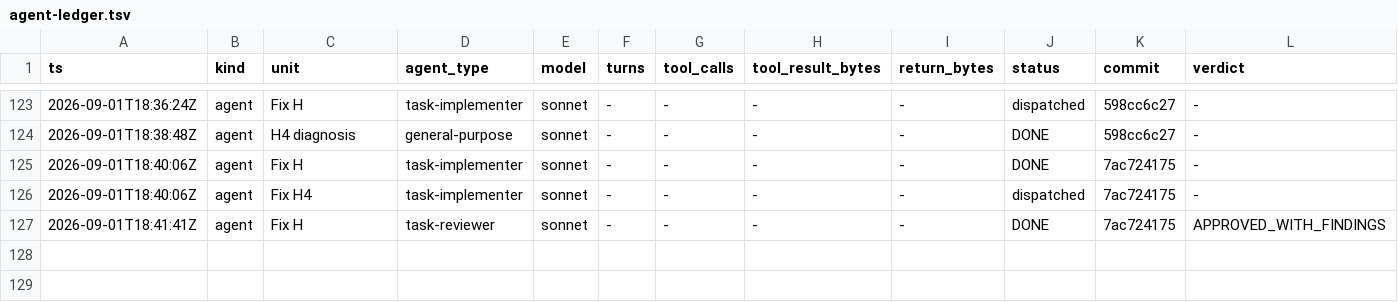
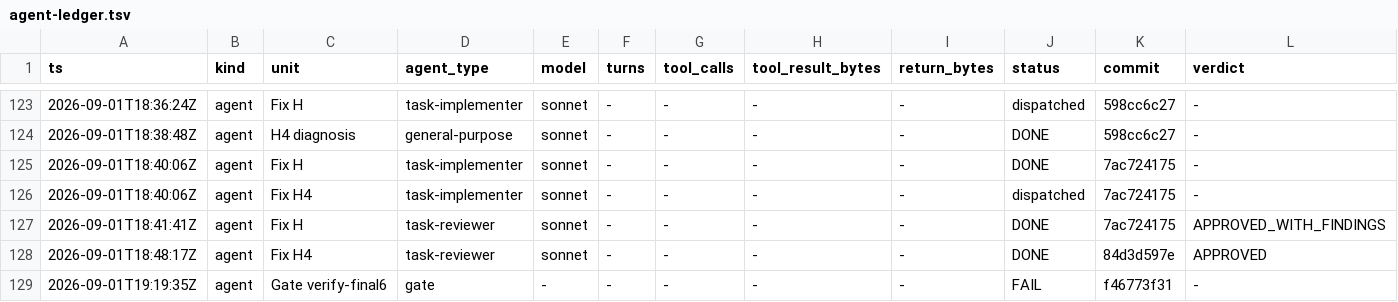
Before and after one commit to Chronicle20/atlas, a TSV file: docs/tasks/task-276-kafka-topic-manifest/agent-ledger.tsv, drawn as a sheet; only a part is shown, gaps mark what is left out; rows hold the shown columns only; the diff names each change by its address in the sheet, - before the commit and + after, or states it on an @@ line.

```diff
--- a/docs/tasks/task-276-kafka-topic-manifest/agent-ledger.tsv
+++ b/docs/tasks/task-276-kafka-topic-manifest/agent-ledger.tsv
+row 128: 2026-09-01T18:48:17Z | agent | Fix H4 | task-reviewer | sonnet | - | - | - | - | DONE | 84d3d597e | APPROVED
+row 129: 2026-09-01T19:19:35Z | agent | Gate verify-final6 | gate | - | - | - | - | - | FAIL | f46773f31 | -
```
Also changed, not shown: 2 other files.
